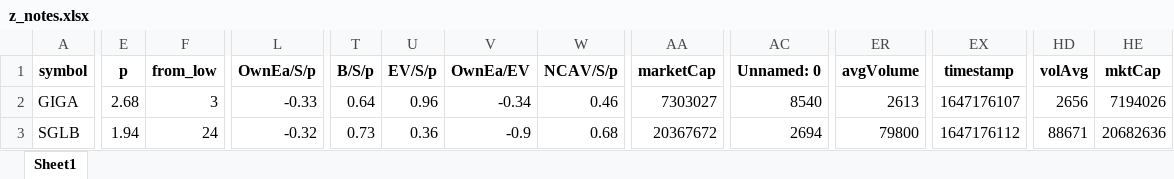
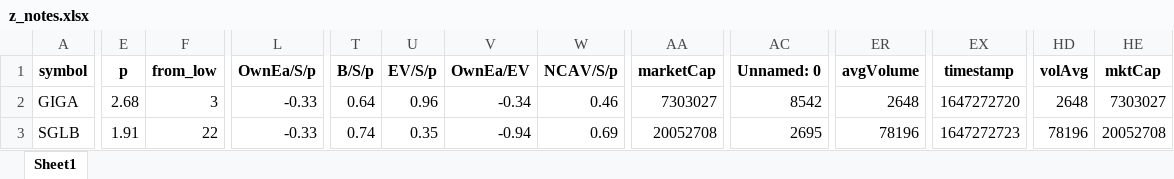
Before and after one commit to randomguy4214/poor-almanac-8, an Excel workbook: z_notes.xlsx, sheet Sheet1, drawn as a sheet; only a part is shown, gaps mark what is left out; values as stored, in another font and other column widths than the file's, no borders; the diff covers the shown part only; the diff names each change by its address in the sheet, - before the commit and + after, or states it on an @@ line.

```diff
--- a/z_notes.xlsx (sheet Sheet1)
+++ b/z_notes.xlsx (sheet Sheet1)
-AC2 (Unnamed: 0): 8540
+AC2 (Unnamed: 0): 8542
-ER2 (avgVolume): 2613
+ER2 (avgVolume): 2648
-EX2 (timestamp): 1647176107
+EX2 (timestamp): 1647272720
-HD2 (volAvg): 2656
+HD2 (volAvg): 2648
-HE2 (mktCap): 7194026
+HE2 (mktCap): 7303027
-E3 (p): 1.94
+E3 (p): 1.91
-F3 (from_low): 24
+F3 (from_low): 22
-L3 (OwnEa/S/p): -0.32
+L3 (OwnEa/S/p): -0.33
-T3 (B/S/p): 0.73
+T3 (B/S/p): 0.74
-U3 (EV/S/p): 0.36
+U3 (EV/S/p): 0.35
-V3 (OwnEa/EV): -0.9
+V3 (OwnEa/EV): -0.94
-W3 (NCAV/S/p): 0.68
+W3 (NCAV/S/p): 0.69
-AA3 (marketCap): 20367672
+AA3 (marketCap): 20052708
-AC3 (Unnamed: 0): 2694
+AC3 (Unnamed: 0): 2695
-ER3 (avgVolume): 79800
+ER3 (avgVolume): 78196
-EX3 (timestamp): 1647176112
+EX3 (timestamp): 1647272723
-HD3 (volAvg): 88671
+HD3 (volAvg): 78196
-HE3 (mktCap): 20682636
+HE3 (mktCap): 20052708
```
Also changed, not shown: 265 edited cells elsewhere in this sheet, 5_df_output_filtered.xlsx, 2 other files.
